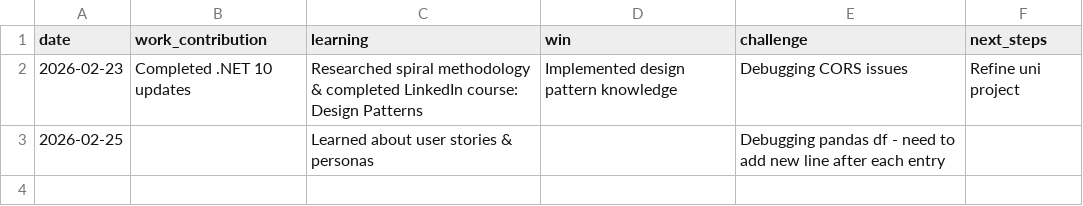
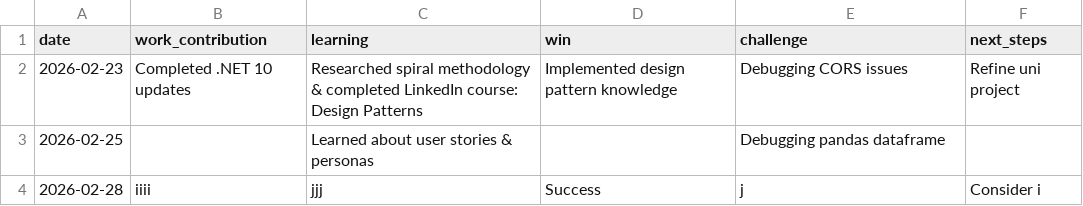
Before and after one commit to raven-elizabeth/Career_Tracker_App, a CSV file: database/entries.csv, drawn as a sheet.

Commit message:
Ensured consistency across files & minor debugging

```diff
--- a/database/entries.csv
+++ b/database/entries.csv
@@ -2,2 +2,3 @@ date,work_contribution,learning,win,challenge,next_steps
 2026-02-23,Completed .NET 10 updates,Researched spiral methodology & completed LinkedIn course: Design Patterns,Implemented design pattern knowledge,Debugging CORS issues,Refine uni project
-2026-02-25,,Learned about user stories & personas,,Debugging pandas df - need to add new line after each entry,
+2026-02-25,,Learned about user stories & personas,,Debugging pandas dataframe,
+2026-02-28,iiii,jjj,Success,j,Consider i
```
Also changed, not shown: 10 other files.
